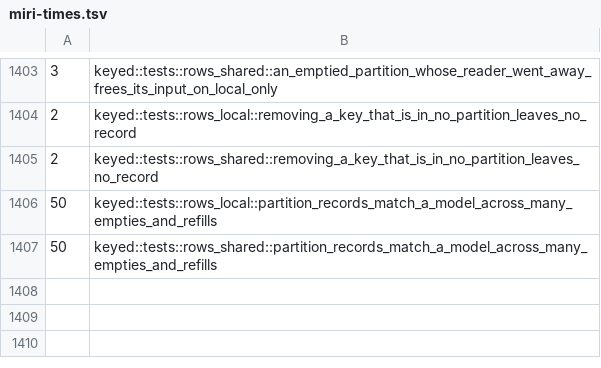
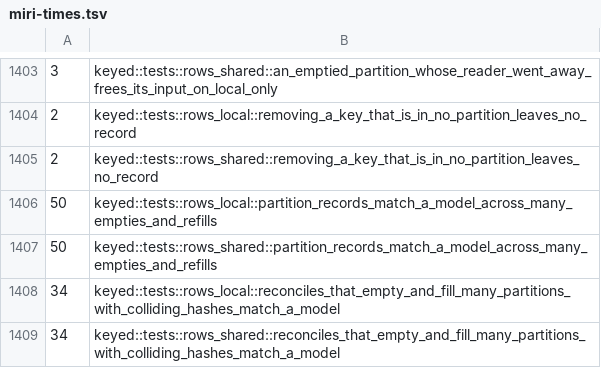
Before and after one commit to Anyesh/incr, a TSV file: scripts/miri-times.tsv, drawn as a sheet; only a part is shown, gaps mark what is left out.

Commit message:
test(incr-core): record the Miri time for the collision partition test

```diff
--- a/scripts/miri-times.tsv
+++ b/scripts/miri-times.tsv
@@ -1407 +1407,3 @@
 50	keyed::tests::rows_shared::partition_records_match_a_model_across_many_empties_and_refills
+34	keyed::tests::rows_local::reconciles_that_empty_and_fill_many_partitions_with_colliding_hashes_match_a_model
+34	keyed::tests::rows_shared::reconciles_that_empty_and_fill_many_partitions_with_colliding_hashes_match_a_model
```
